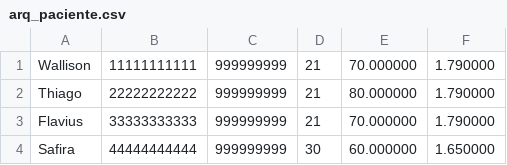
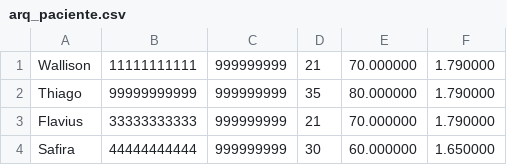
Before and after one commit to Thiago-braga7/Sig-DietPlan, a CSV file: arq_paciente.csv, drawn as a sheet.

```diff
--- a/arq_paciente.csv
+++ b/arq_paciente.csv
@@ -1,3 +1,3 @@
 Wallison;11111111111;999999999;21;70.000000;1.790000
-Thiago;22222222222;999999999;21;80.000000;1.790000
+Thiago;99999999999;999999999;35;80.000000;1.790000
 Flavius;33333333333;999999999;21;70.000000;1.790000
```
Also changed, not shown: 1 other file.
